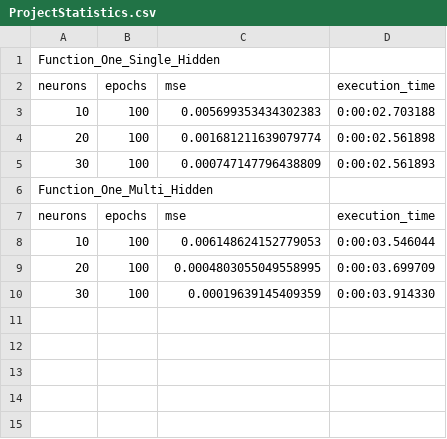
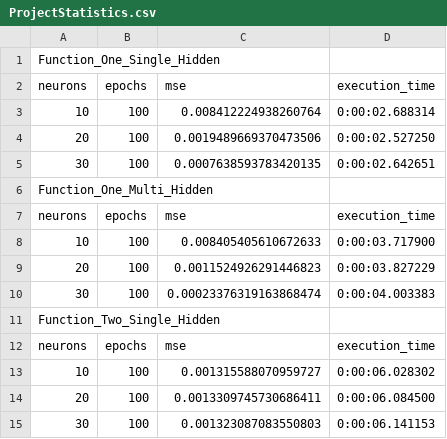
Before and after one commit to rubenbaskaran/AiExamProject, a CSV file: ProjectStatistics.csv, drawn as a sheet.

Commit message:
made function two single hidden referenced from main.py + refactored

```diff
--- a/ProjectStatistics.csv
+++ b/ProjectStatistics.csv
@@ -2,9 +2,14 @@ Function_One_Single_Hidden
 neurons, epochs, mse, execution_time
-10,100,0.005699353434302383,0:00:02.703188
-20,100,0.001681211639079774,0:00:02.561898
-30,100,0.000747147796438809,0:00:02.561893
+10,100,0.008412224938260764,0:00:02.688314
+20,100,0.0019489669370473506,0:00:02.527250
+30,100,0.0007638593783420135,0:00:02.642651
 Function_One_Multi_Hidden
 neurons, epochs, mse, execution_time
-10,100,0.006148624152779053,0:00:03.546044
-20,100,0.0004803055049558995,0:00:03.699709
-30,100,0.00019639145409359,0:00:03.914330
+10,100,0.008405405610672633,0:00:03.717900
+20,100,0.0011524926291446823,0:00:03.827229
+30,100,0.00023376319163868474,0:00:04.003383
+Function_Two_Single_Hidden
+neurons, epochs, mse, execution_time
+10,100,0.001315588070959727,0:00:06.028302
+20,100,0.0013309745730686411,0:00:06.084500
+30,100,0.001323087083550803,0:00:06.141153
```
Also changed, not shown: 3 other files.
